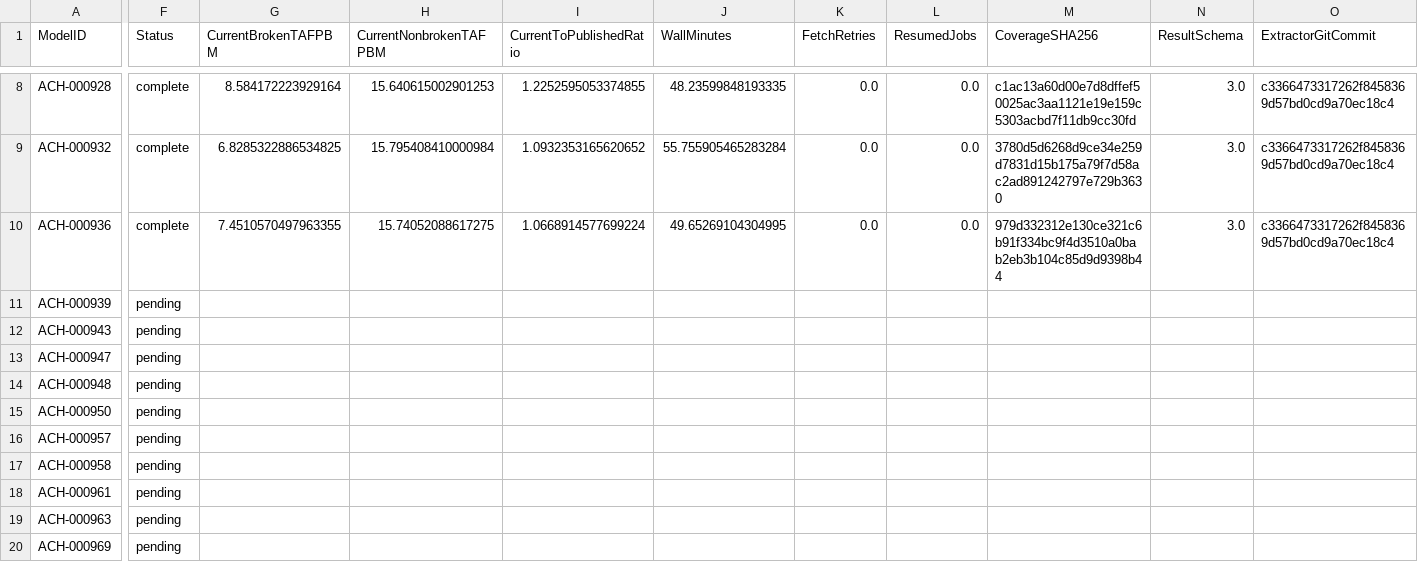
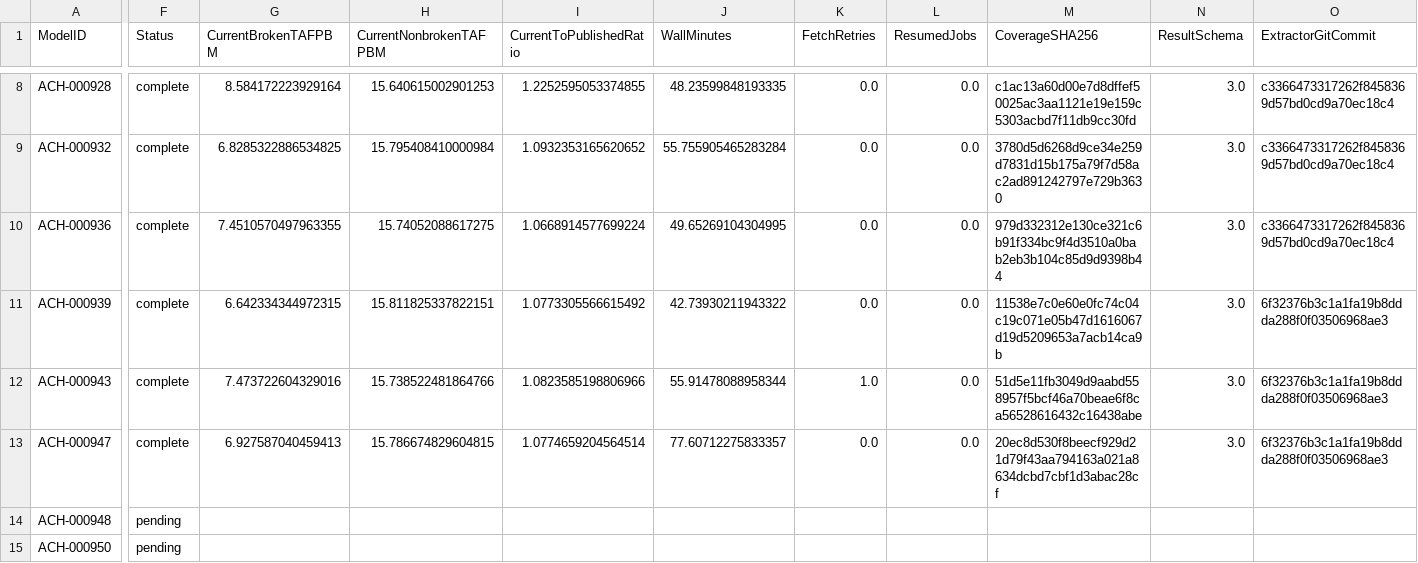
Before and after one commit to f-drakeland/DepMap-WRN-26Q3, a CSV file: results/current-wgs/cohort_summary.csv, drawn as a sheet; only a part is shown, gaps mark what is left out; the shorter side is filled out with more unchanged rows; the diff names each change by its address in the sheet, - before the commit and + after, or states it on an @@ line.

Commit message:
record fourth current WGS cohort batch

```diff
--- a/results/current-wgs/cohort_summary.csv
+++ b/results/current-wgs/cohort_summary.csv
-F11:F13 (Status): pending
+F11:F13 (Status): complete
-G11 (CurrentBrokenTAFPBM): (empty)
+G11 (CurrentBrokenTAFPBM): 6.642334344972315
-H11 (CurrentNonbrokenTAFPBM): (empty)
+H11 (CurrentNonbrokenTAFPBM): 15.811825337822151
-I11 (CurrentToPublishedRatio): (empty)
+I11 (CurrentToPublishedRatio): 1.0773305566615492
-J11 (WallMinutes): (empty)
+J11 (WallMinutes): 42.73930211943322
-K11 (FetchRetries): (empty)
+K11 (FetchRetries): 0.0
-L11:L13 (ResumedJobs): (empty)
+L11:L13 (ResumedJobs): 0.0
-M11 (CoverageSHA256): (empty)
+M11 (CoverageSHA256): 11538e7c0e60e0fc74c04c19c071e05b47d1616067d19d5209653a7acb14ca9b
-N11:N13 (ResultSchema): (empty)
+N11:N13 (ResultSchema): 3.0
-O11:O13 (ExtractorGitCommit): (empty)
+O11:O13 (ExtractorGitCommit): 6f32376b3c1a1fa19b8ddda288f0f03506968ae3
-G12 (CurrentBrokenTAFPBM): (empty)
+G12 (CurrentBrokenTAFPBM): 7.473722604329016
-H12 (CurrentNonbrokenTAFPBM): (empty)
+H12 (CurrentNonbrokenTAFPBM): 15.738522481864766
-I12 (CurrentToPublishedRatio): (empty)
+I12 (CurrentToPublishedRatio): 1.0823585198806966
-J12 (WallMinutes): (empty)
+J12 (WallMinutes): 55.91478088958344
-K12 (FetchRetries): (empty)
+K12 (FetchRetries): 1.0
-M12 (CoverageSHA256): (empty)
+M12 (CoverageSHA256): 51d5e11fb3049d9aabd558957f5bcf46a70beae6f8ca56528616432c16438abe
-G13 (CurrentBrokenTAFPBM): (empty)
+G13 (CurrentBrokenTAFPBM): 6.927587040459413
-H13 (CurrentNonbrokenTAFPBM): (empty)
+H13 (CurrentNonbrokenTAFPBM): 15.786674829604815
-I13 (CurrentToPublishedRatio): (empty)
+I13 (CurrentToPublishedRatio): 1.0774659204564514
-J13 (WallMinutes): (empty)
+J13 (WallMinutes): 77.60712275833357
-K13 (FetchRetries): (empty)
+K13 (FetchRetries): 0.0
-M13 (CoverageSHA256): (empty)
+M13 (CoverageSHA256): 20ec8d530f8beecf929d21d79f43aa794163a021a8634dcbd7cbf1d3abac28cf
```
Also changed, not shown: 3 other files.
